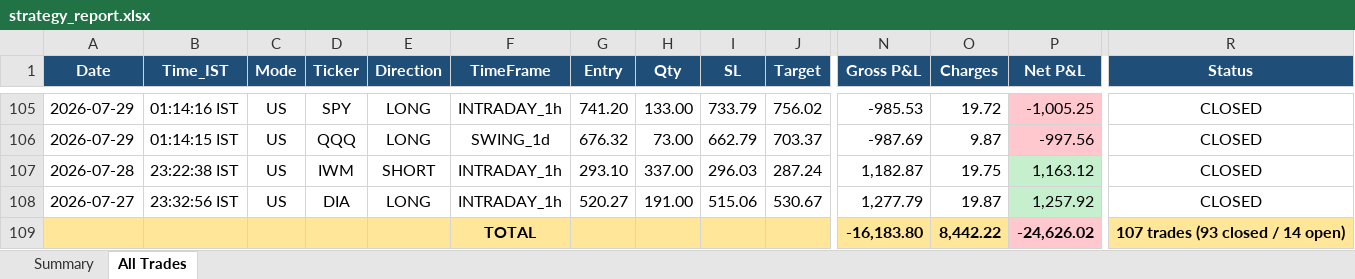
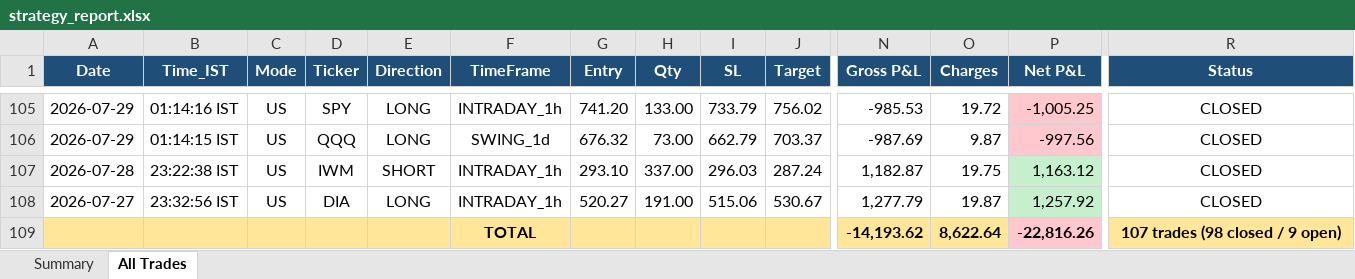
Before and after one commit to thokfoot/free-4-market-master, an Excel workbook: logs/strategy_report.xlsx, sheet All Trades, drawn as a sheet; only a part is shown, gaps mark what is left out; values as stored, in another font and other column widths than the file's, no borders; removed rows and columns are numbered as before the commit, all else as after; rows hold the shown columns only; the diff covers the shown part only; the diff names each change by its address in the sheet, - before the commit and + after, or states it on an @@ line.

```diff
--- a/logs/strategy_report.xlsx (sheet All Trades)
+++ b/logs/strategy_report.xlsx (sheet All Trades)
-row 109:  |  |  |  |  | TOTAL |  |  |  |  | -16,183.80 | 8,442.22 | -24,626.02 | 107 trades (93 closed / 14 open)
+row 109:  |  |  |  |  | TOTAL |  |  |  |  | -14,193.62 | 8,622.64 | -22,816.26 | 107 trades (98 closed / 9 open)
```
Also changed, not shown: 35 edited cells and cell formats elsewhere in this sheet, sheet Summary.
